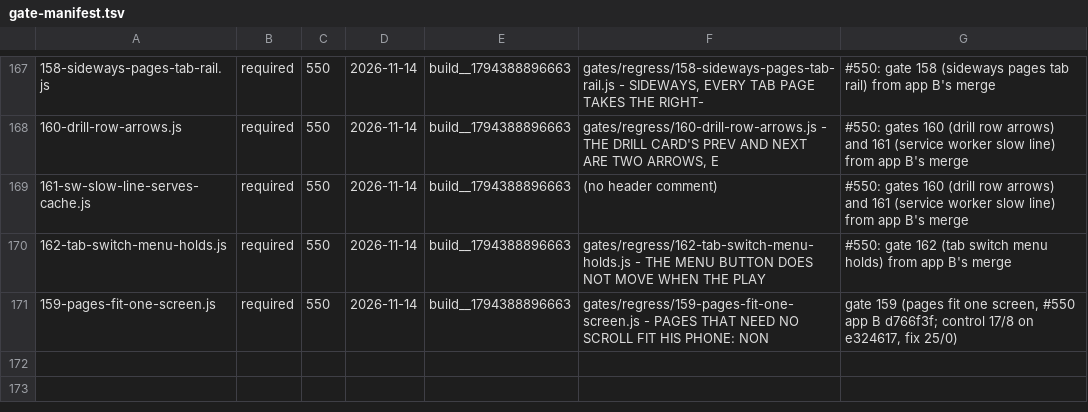
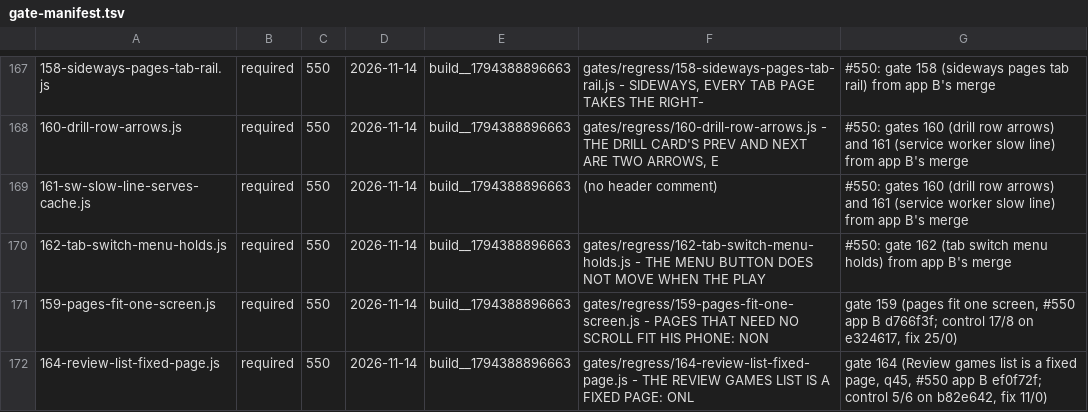
Before and after one commit to LearnToCheckmate/chess-trainer, a TSV file: gates/gate-manifest.tsv, drawn as a sheet; only a part is shown, gaps mark what is left out.

```diff
--- a/gates/gate-manifest.tsv
+++ b/gates/gate-manifest.tsv
@@ -171 +171,2 @@
 159-pages-fit-one-screen.js	required	550	2026-11-14	build__1794388896663	gates/regress/159-pages-fit-one-screen.js - PAGES THAT NEED NO SCROLL FIT HIS PHONE: NON	gate 159 (pages fit one screen, #550 app B d766f3f; control 17/8 on e324617, fix 25/0)
+164-review-list-fixed-page.js	required	550	2026-11-14	build__1794388896663	gates/regress/164-review-list-fixed-page.js - THE REVIEW GAMES LIST IS A FIXED PAGE: ONL	gate 164 (Review games list is a fixed page, q45, #550 app B ef0f72f; control 5/6 on b82e642, fix 11/0)
```
Also changed, not shown: gates/gate-required-floor.tsv.
